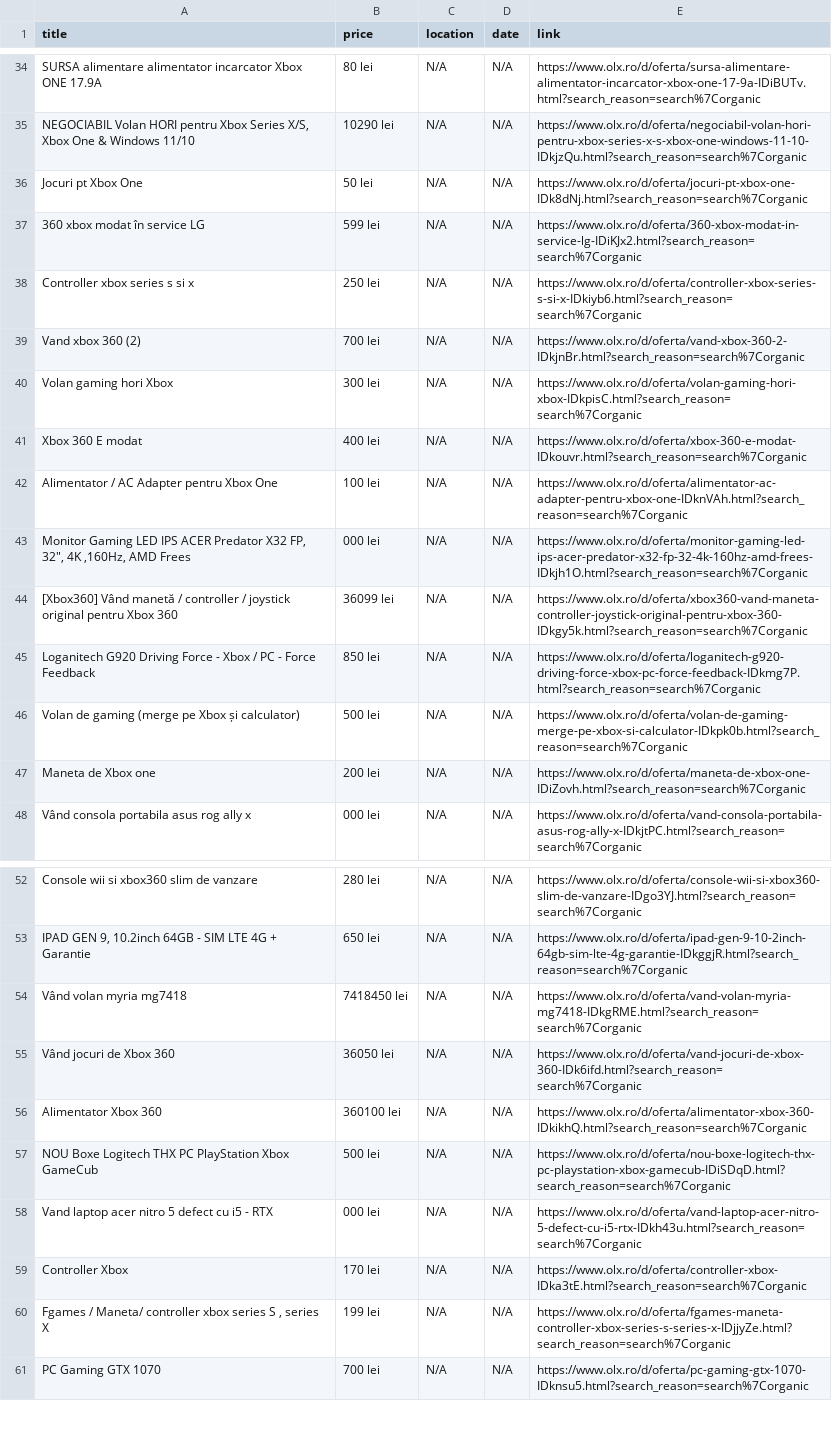
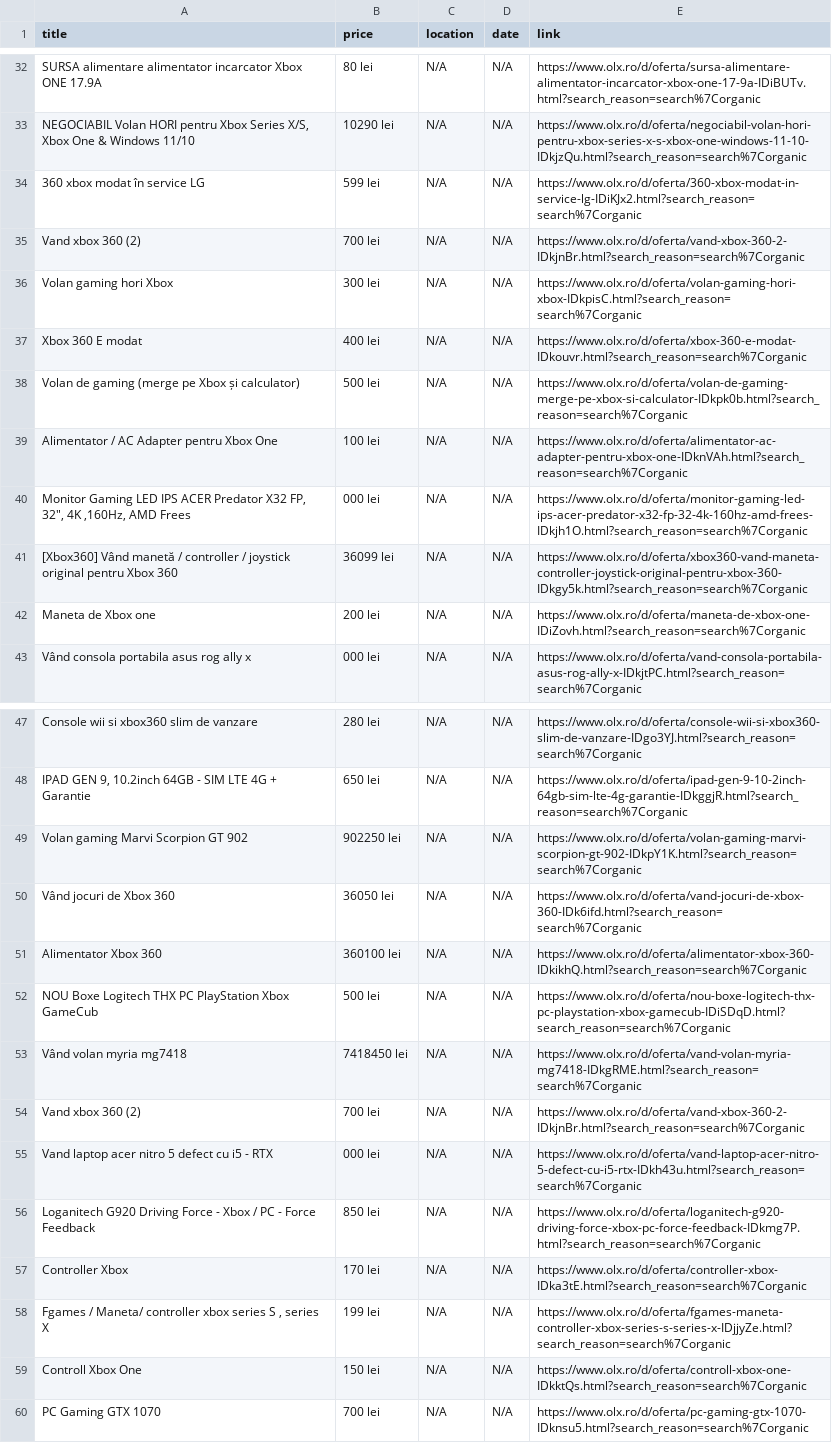
Before and after one commit to Stefan-Szabo/olx-scraper, a CSV file: olx_defect_only.csv, drawn as a sheet; only a part is shown, gaps mark what is left out; the diff covers the shown part only.

```diff
--- a/olx_defect_only.csv
+++ b/olx_defect_only.csv
@@ -35,5 +33,3 @@ SURSA alimentare alimentator incarcator Xbox ONE 17.9A,80 lei,N/A,N/A,https://ww
 "NEGOCIABIL Volan HORI pentru Xbox Series X/S, Xbox One & Windows 11/10",10290 lei,N/A,N/A,https://www.olx.ro/d/oferta/negociabil-volan-hori-pentru-xbox-series-x-s-xbox-one-windows-11-10-IDkjzQu.html?search_reason=search%7Corganic
-Jocuri pt Xbox One,50 lei,N/A,N/A,https://www.olx.ro/d/oferta/jocuri-pt-xbox-one-IDk8dNj.html?search_reason=search%7Corganic
 360 xbox  modat în service LG,599 lei,N/A,N/A,https://www.olx.ro/d/oferta/360-xbox-modat-in-service-lg-IDiKJx2.html?search_reason=search%7Corganic
-Controller xbox series s si x,250 lei,N/A,N/A,https://www.olx.ro/d/oferta/controller-xbox-series-s-si-x-IDkiyb6.html?search_reason=search%7Corganic
 Vand xbox 360 (2),700 lei,N/A,N/A,https://www.olx.ro/d/oferta/vand-xbox-360-2-IDkjnBr.html?search_reason=search%7Corganic
@@ -41,2 +37,3 @@ Volan gaming hori Xbox,300 lei,N/A,N/A,https://www.olx.ro/d/oferta/volan-gaming-
 Xbox 360 E modat,400 lei,N/A,N/A,https://www.olx.ro/d/oferta/xbox-360-e-modat-IDkouvr.html?search_reason=search%7Corganic
+Volan de gaming (merge pe Xbox și calculator),500 lei,N/A,N/A,https://www.olx.ro/d/oferta/volan-de-gaming-merge-pe-xbox-si-calculator-IDkpk0b.html?search_reason=search%7Corganic
 Alimentator / AC Adapter pentru Xbox One,100 lei,N/A,N/A,https://www.olx.ro/d/oferta/alimentator-ac-adapter-pentru-xbox-one-IDknVAh.html?search_reason=search%7Corganic
@@ -44,4 +41,2 @@ Alimentator / AC Adapter pentru Xbox One,100 lei,N/A,N/A,https://www.olx.ro/d/of
 [Xbox360] Vând manetă / controller / joystick original pentru Xbox 360,36099 lei,N/A,N/A,https://www.olx.ro/d/oferta/xbox360-vand-maneta-controller-joystick-original-pentru-xbox-360-IDkgy5k.html?search_reason=search%7Corganic
-Loganitech G920 Driving Force - Xbox / PC - Force Feedback,850 lei,N/A,N/A,https://www.olx.ro/d/oferta/loganitech-g920-driving-force-xbox-pc-force-feedback-IDkmg7P.html?search_reason=search%7Corganic
-Volan de gaming (merge pe Xbox și calculator),500 lei,N/A,N/A,https://www.olx.ro/d/oferta/volan-de-gaming-merge-pe-xbox-si-calculator-IDkpk0b.html?search_reason=search%7Corganic
 Maneta de Xbox one,200 lei,N/A,N/A,https://www.olx.ro/d/oferta/maneta-de-xbox-one-IDiZovh.html?search_reason=search%7Corganic
@@ -53,3 +48,3 @@ Console wii si xbox360 slim de vanzare,280 lei,N/A,N/A,https://www.olx.ro/d/ofer
 "IPAD GEN 9, 10.2inch 64GB - SIM LTE 4G  + Garantie",650 lei,N/A,N/A,https://www.olx.ro/d/oferta/ipad-gen-9-10-2inch-64gb-sim-lte-4g-garantie-IDkggjR.html?search_reason=search%7Corganic
-Vând volan myria mg7418,7418450 lei,N/A,N/A,https://www.olx.ro/d/oferta/vand-volan-myria-mg7418-IDkgRME.html?search_reason=search%7Corganic
+Volan gaming Marvi Scorpion GT 902,902250 lei,N/A,N/A,https://www.olx.ro/d/oferta/volan-gaming-marvi-scorpion-gt-902-IDkpY1K.html?search_reason=search%7Corganic
 Vând jocuri de Xbox 360,36050 lei,N/A,N/A,https://www.olx.ro/d/oferta/vand-jocuri-de-xbox-360-IDk6ifd.html?search_reason=search%7Corganic
@@ -57,5 +52,9 @@ Alimentator Xbox 360,360100 lei,N/A,N/A,https://www.olx.ro/d/oferta/alimentator-
 NOU Boxe Logitech THX PC PlayStation Xbox GameCub,500 lei,N/A,N/A,https://www.olx.ro/d/oferta/nou-boxe-logitech-thx-pc-playstation-xbox-gamecub-IDiSDqD.html?search_reason=search%7Corganic
+Vând volan myria mg7418,7418450 lei,N/A,N/A,https://www.olx.ro/d/oferta/vand-volan-myria-mg7418-IDkgRME.html?search_reason=search%7Corganic
+Vand xbox 360 (2),700 lei,N/A,N/A,https://www.olx.ro/d/oferta/vand-xbox-360-2-IDkjnBr.html?search_reason=search%7Corganic
 Vand laptop acer nitro 5 defect cu i5 - RTX,000 lei,N/A,N/A,https://www.olx.ro/d/oferta/vand-laptop-acer-nitro-5-defect-cu-i5-rtx-IDkh43u.html?search_reason=search%7Corganic
+Loganitech G920 Driving Force - Xbox / PC - Force Feedback,850 lei,N/A,N/A,https://www.olx.ro/d/oferta/loganitech-g920-driving-force-xbox-pc-force-feedback-IDkmg7P.html?search_reason=search%7Corganic
 Controller Xbox,170 lei,N/A,N/A,https://www.olx.ro/d/oferta/controller-xbox-IDka3tE.html?search_reason=search%7Corganic
 "Fgames / Maneta/ controller xbox series S , series X",199 lei,N/A,N/A,https://www.olx.ro/d/oferta/fgames-maneta-controller-xbox-series-s-series-x-IDjjyZe.html?search_reason=search%7Corganic
+Controll Xbox One,150 lei,N/A,N/A,https://www.olx.ro/d/oferta/controll-xbox-one-IDkktQs.html?search_reason=search%7Corganic
 PC Gaming GTX 1070,700 lei,N/A,N/A,https://www.olx.ro/d/oferta/pc-gaming-gtx-1070-IDknsu5.html?search_reason=search%7Corganic
```
Also changed, not shown: 8 added rows, 14 removed rows, 43 moved rows and 15 edited cells elsewhere in this file, 1 other file.
